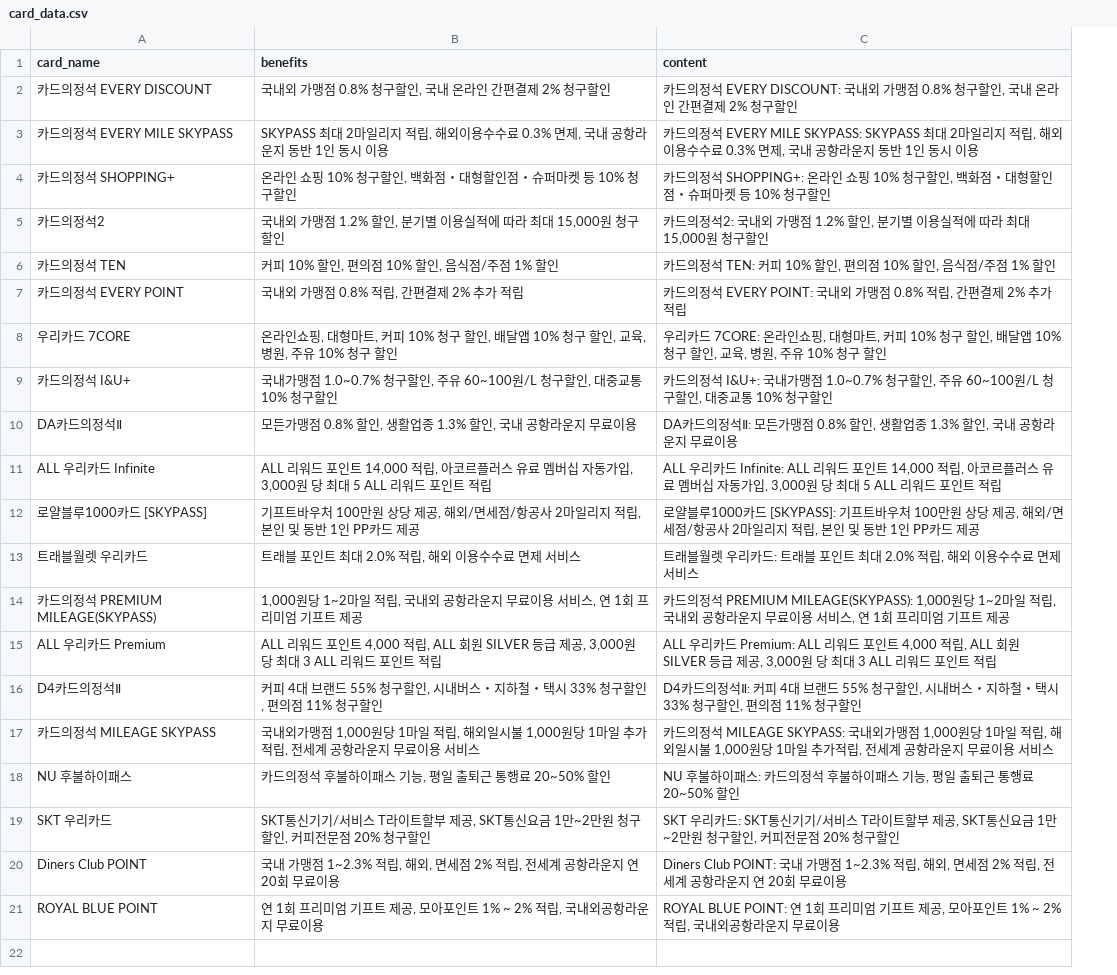
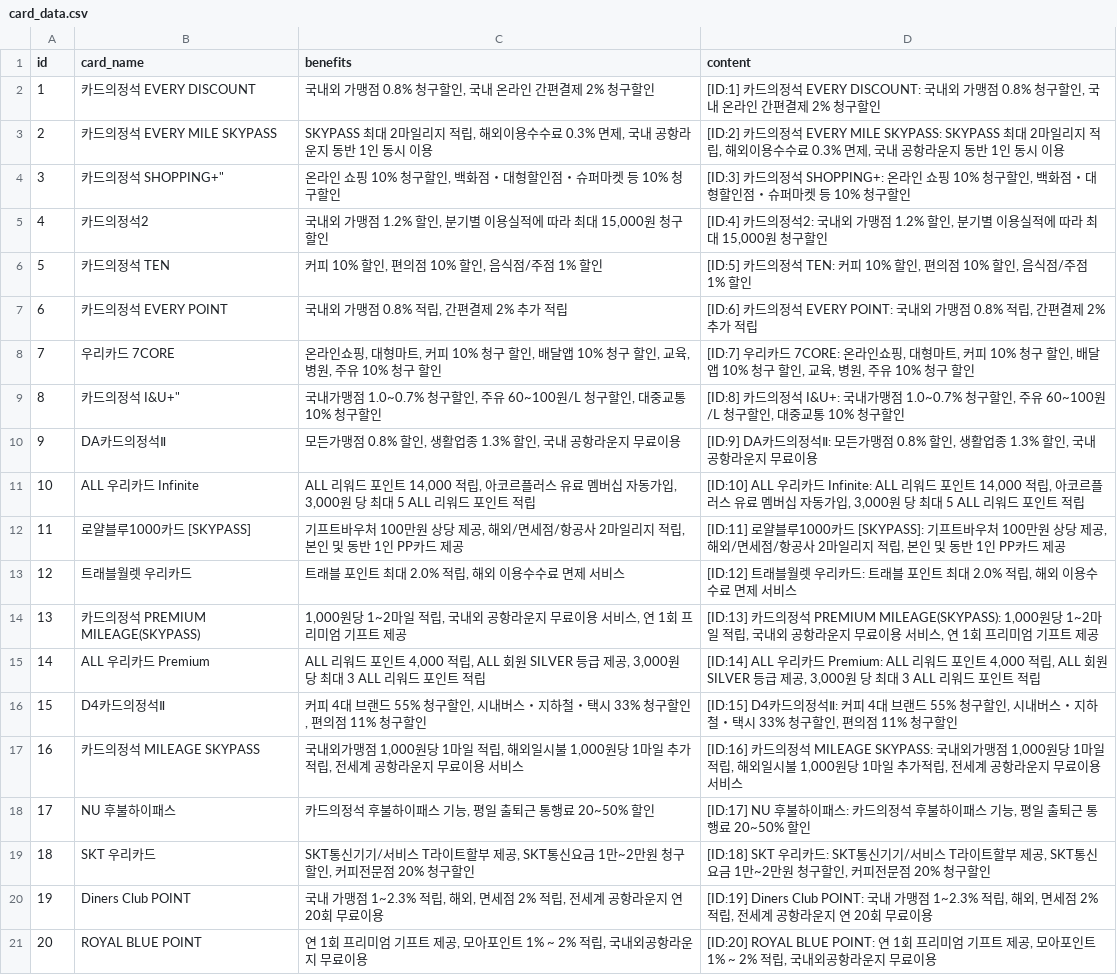
Before and after one commit to woorifisa-service-dev-5th/tech-seminar-woori-card-recommendation-system, a CSV file: ai/data/card_data.csv, drawn as a sheet; addresses are those after the commit; the diff names each change by its address in the sheet, - before the commit and + after, or states it on an @@ line.

```diff
--- a/ai/data/card_data.csv
+++ b/ai/data/card_data.csv
+column A (id), rows 2-21: 1 | 2 | 3 | 4 | 5 | 6 | 7 | 8 | 9 | 10 | 11 | 12 | 13 | 14 | 15 | 16 | 17 | 18 | 19 | 20
-D2 (content): 카드의정…
+D2 (content): [ID:1] 카드의정…
-D3 (content): 카드의정…
+D3 (content): [ID:2] 카드의정…
-B4 (card_name): 카드의정석 SHOPPING+
+B4 (card_name): 카드의정석 SHOPPING+"
-D4 (content): 카드의정…
+D4 (content): [ID:3] 카드의정…
-D5 (content): 카드의정…
+D5 (content): [ID:4] 카드의정…
-D6 (content): 카드의정…
+D6 (content): [ID:5] 카드의정…
-D7 (content): 카드의정…
+D7 (content): [ID:6] 카드의정…
-D8 (content): 우리카드…
+D8 (content): [ID:7] 우리카드…
-B9 (card_name): 카드의정석 I&U+
+B9 (card_name): 카드의정석 I&U+"
-D9 (content): 카드의정…
+D9 (content): [ID:8] 카드의정…
-D10 (content): DA카드의…
+D10 (content): [ID:9] DA카드의…
-D11 (content): ALL 우리카…
+D11 (content): [ID:10] ALL 우리카…
-D12 (content): 로얄블루…
+D12 (content): [ID:11] 로얄블루…
-D13 (content): 트래블월…
+D13 (content): [ID:12] 트래블월…
-D14 (content): 카드의정…
+D14 (content): [ID:13] 카드의정…
-D15 (content): ALL 우리카…
+D15 (content): [ID:14] ALL 우리카…
-D16 (content): D4카드의…
+D16 (content): [ID:15] D4카드의…
-D17 (content): 카드의정…
+D17 (content): [ID:16] 카드의정…
-D18 (content): NU 후불하…
+D18 (content): [ID:17] NU 후불하…
-D19 (content): SKT 우리카…
+D19 (content): [ID:18] SKT 우리카…
-D20 (content): Diners Club POINT: 국…
+D20 (content): [ID:19] Diners Club POINT: 국…
-D21 (content): ROYAL BLUE POINT: 연…
+D21 (content): [ID:20] ROYAL BLUE POINT: 연…
```
Also changed, not shown: 25 other files.
